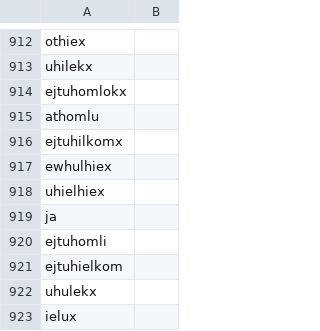
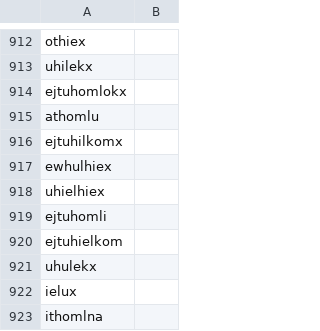
Before and after one commit to Jacques-X/SpacyMLT, a CSV file: lemmatiser/affixes.csv, drawn as a sheet; only a part is shown, gaps mark what is left out; the shorter side is filled out with more unchanged rows.

```diff
--- a/lemmatiser/affixes.csv
+++ b/lemmatiser/affixes.csv
@@ -918,3 +918,2 @@ ewhulhiex,
 uhielhiex,
-ja,
 ejtuhomli,
```
Also changed, not shown: 2 other files.
